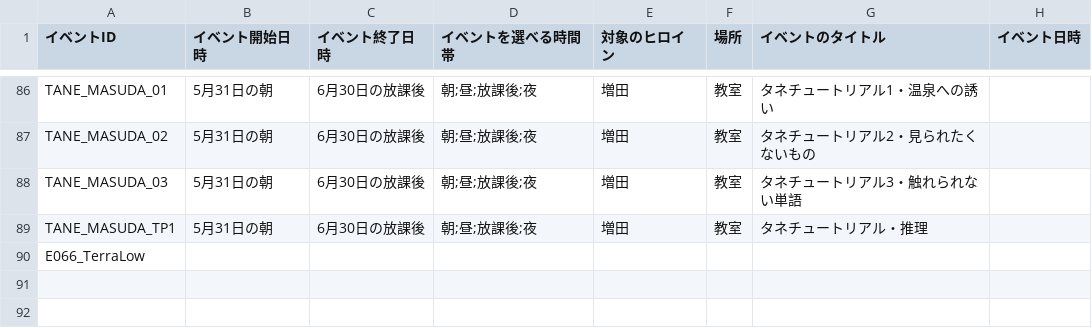
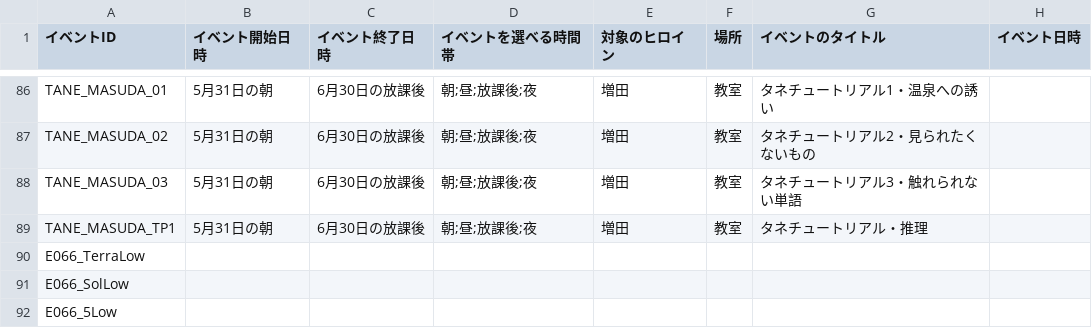
Before and after one commit to pikupiku-official/mo-kiss, a CSV file: events/events.csv, drawn as a sheet; only a part is shown, gaps mark what is left out; the diff names each change by its address in the sheet, - before the commit and + after, or states it on an @@ line.

```diff
--- a/events/events.csv
+++ b/events/events.csv
+row 91: E066_SolLow
+row 92: E066_5Low
```
Also changed, not shown: 2 other files.
